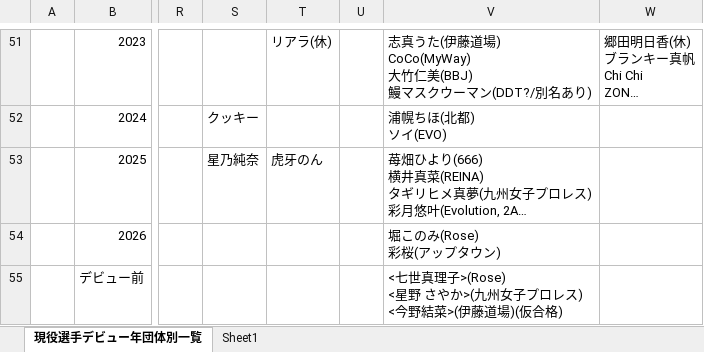
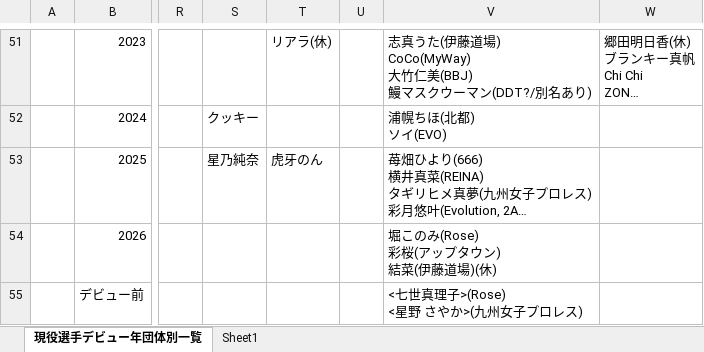
Before and after one commit to nakawankuma/joshi_wrestling_data, an Excel workbook: woman-excel.xlsx, sheet 現役選手デビュー年団体別一覧, drawn as a sheet; only a part is shown, gaps mark what is left out; long unchanged cells end in …; values as stored, in another font and other column widths than the file's, no borders; table styles not drawn; ↵ is a line break in a cell; the diff names each change by its address in the sheet, - before the commit and + after, or states it on an @@ line.

```diff
--- a/woman-excel.xlsx (sheet 現役選手デビュー年団体別一覧)
+++ b/woman-excel.xlsx (sheet 現役選手デビュー年団体別一覧)
-V54: 堀このみ(Rose) ↵ 彩桜(アップタウン)
+V54: 堀このみ(Rose) ↵ 彩桜(アップタウン) ↵ 結菜(伊藤道場)(休)
-V55: <七世真理子>(Rose) ↵ <星野 さやか>(九州女子プロレス) ↵ <今野結菜>(伊藤道場)(仮合格)
+V55: <七世真理子>(Rose) ↵ <星野 さやか>(九州女子プロレス)
```
Also changed, not shown: 1 other file.
